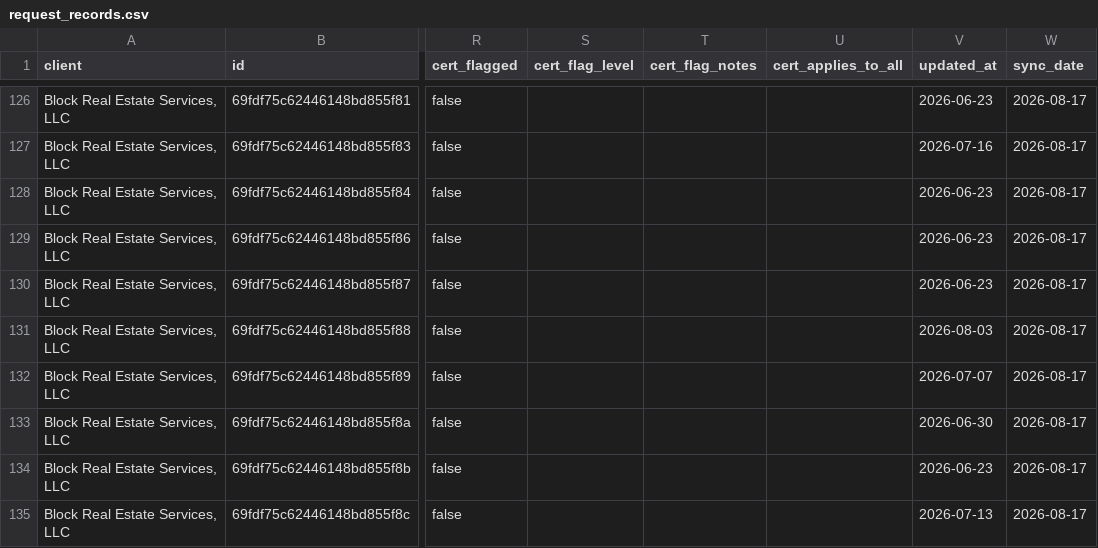
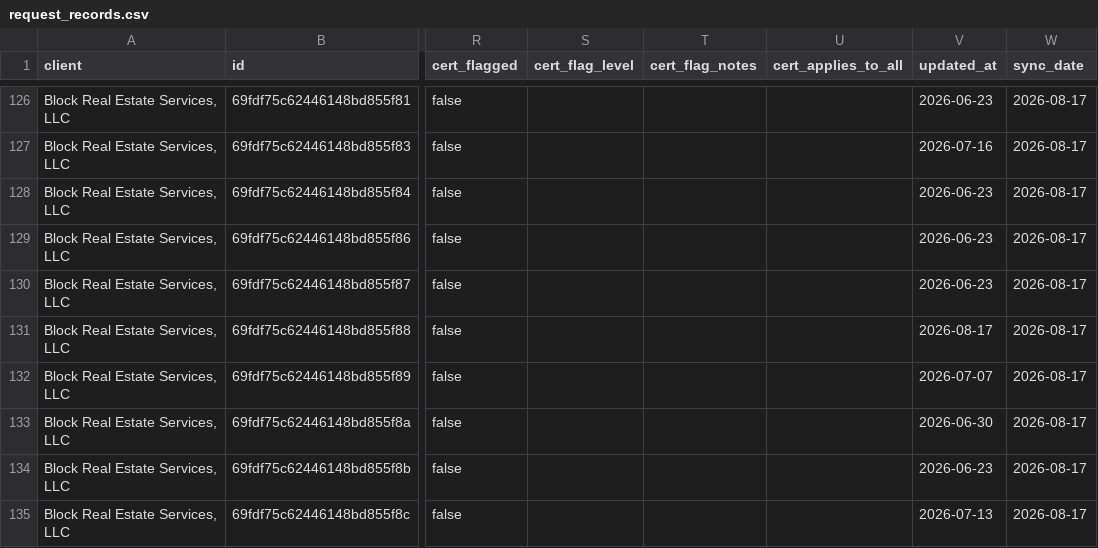
Before and after one commit to PhilipIrving/hubcertsecure, a CSV file: data/trustlayer/request_records.csv, drawn as a sheet; only a part is shown, gaps mark what is left out; the diff covers the shown part only; the diff names each change by its address in the sheet, - before the commit and + after, or states it on an @@ line.

```diff
--- a/data/trustlayer/request_records.csv
+++ b/data/trustlayer/request_records.csv
-V131 (updated_at): 2026-08-03
+V131 (updated_at): 2026-08-17
```
Also changed, not shown: 2 added rows and 21 edited cells elsewhere in this file, data/trustlayer/contacts.csv, data/trustlayer/coverages.csv, 33 other files.
